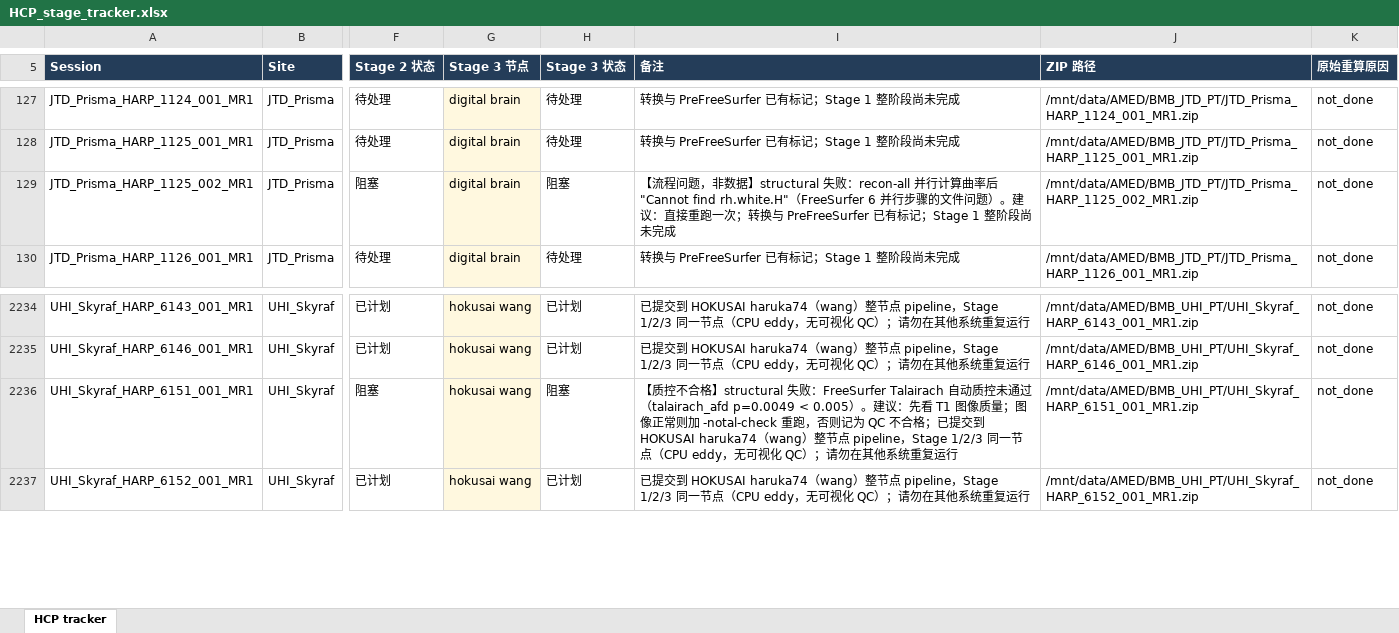
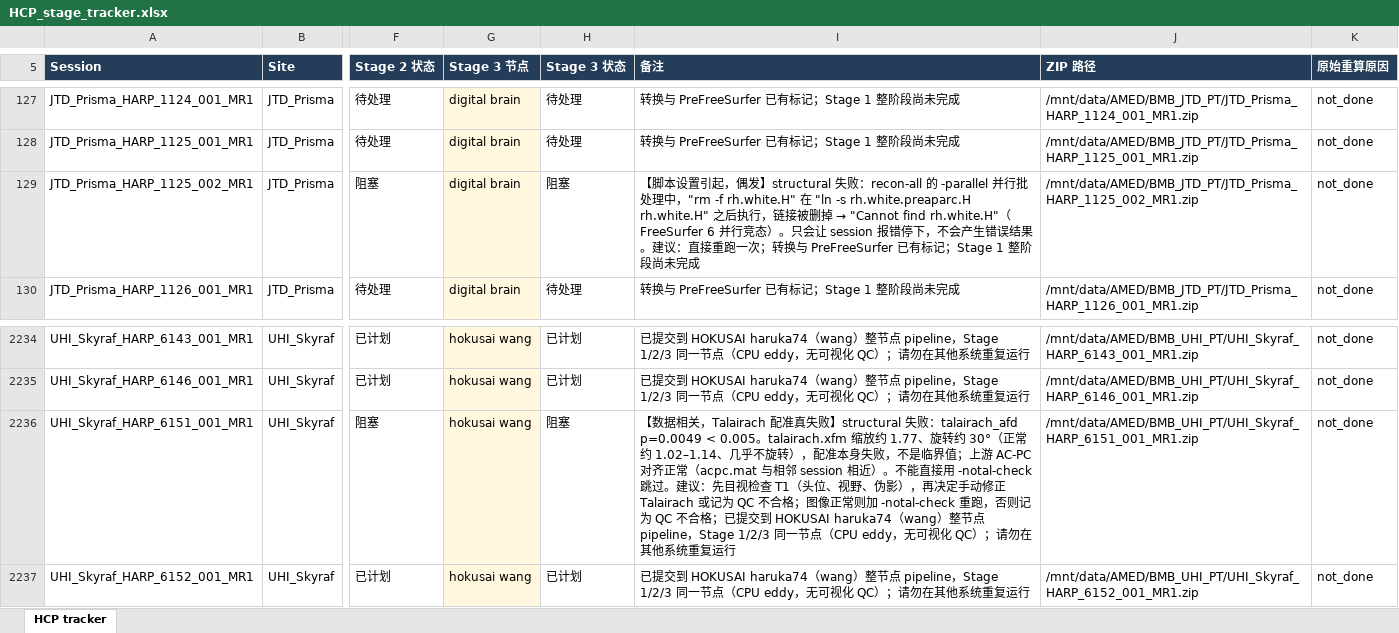
Before and after one commit to Liqu0012/amed-hcp-pipeline, an Excel workbook: tracking/HCP_stage_tracker.xlsx, sheet HCP tracker, drawn as a sheet; only a part is shown, gaps mark what is left out; values as stored, in another font and other column widths than the file's, no borders; conditional formats and table styles not drawn; the diff names each change by its address in the sheet, - before the commit and + after, or states it on an @@ line.

```diff
--- a/tracking/HCP_stage_tracker.xlsx (sheet HCP tracker)
+++ b/tracking/HCP_stage_tracker.xlsx (sheet HCP tracker)
@@ I129 (备注): 【流程问题，非数据】structural 失败：recon-all 并行计算曲率后 "Cannot find rh.white.H"（FreeSurfer 6 并行步骤的文件问题）。建议：… → 【脚本设置引起，偶发】structural 失败：recon-all 的 -parallel 并行批处理中，"rm -f rh.white.H" 在 "ln -s rh.white.preaparc.H rh.white.H" 之后执行，链接被删掉 → "Cannot find rh.white.H"（FreeSurfer 6 并行竞态）。只会让 session 报错停下，不会产生错误结果。建议：… @@
-I2236 (备注): 【质控不合格】structural 失败：FreeSurfer Talairach 自动质控未通过（talairach_afd p=0.0049 < 0.005）。建议：先看 T1 图像质量；图像正…
+I2236 (备注): 【数据相关，Talairach 配准真失败】structural 失败：talairach_afd p=0.0049 < 0.005。talairach.xfm 缩放约 1.77、旋转约 30°（正常约 1.02–1.14、几乎不旋转），配准本身失败，不是临界值；上游 AC-PC 对齐正常（acpc.mat 与相邻 session 相近）。不能直接用 -notal-check 跳过。建议：先目视检查 T1（头位、视野、伪影），再决定手动修正 Talairach 或记为 QC 不合格；图像正…
```
Also changed, not shown: 2 other files.
